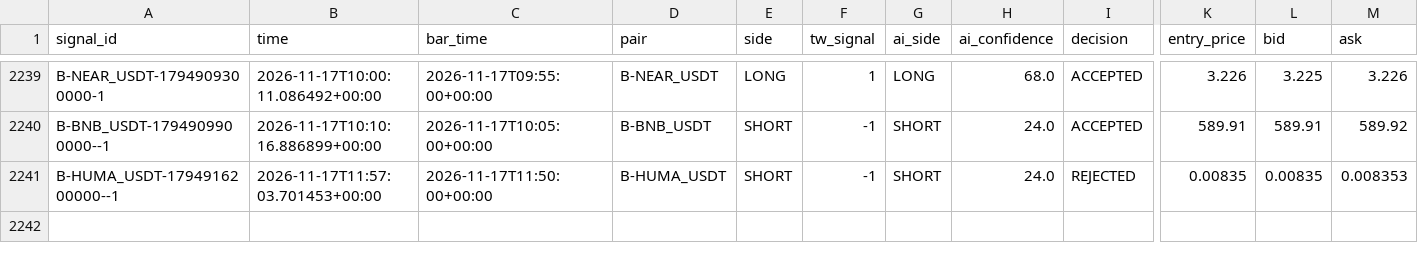
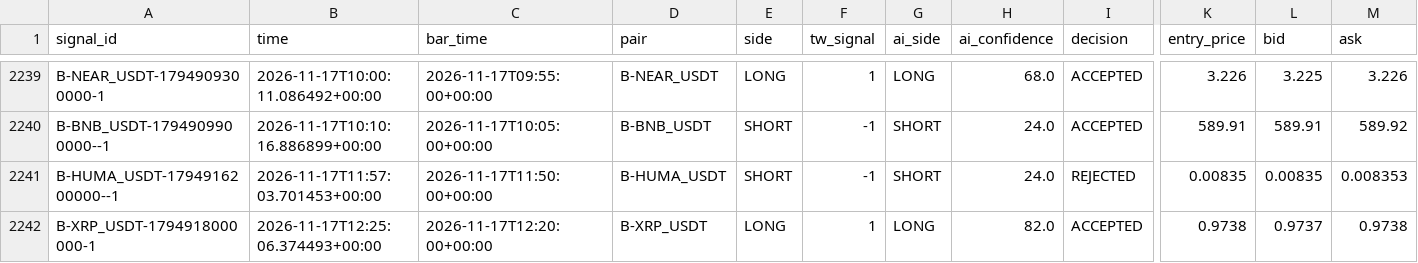
Before and after one commit to harnepal-hub/AMTE-Self-Evolving-Intraday-Trading-Engine, a CSV file: data/paper_live/signal_journal.csv, drawn as a sheet; only a part is shown, gaps mark what is left out; rows hold the shown columns only; the diff names each change by its address in the sheet, - before the commit and + after, or states it on an @@ line.

```diff
--- a/data/paper_live/signal_journal.csv
+++ b/data/paper_live/signal_journal.csv
+row 2242: B-XRP_USDT-1794918000000-1 | 2026-11-17T12:25:06.374493+00:00 | 2026-11-17T12:20:00+00:00 | B-XRP_USDT | LONG | 1 | LONG | 82.0 | ACCEPTED | 0.9738 | 0.9737 | 0.9738
```
Also changed, not shown: 12 other files.
